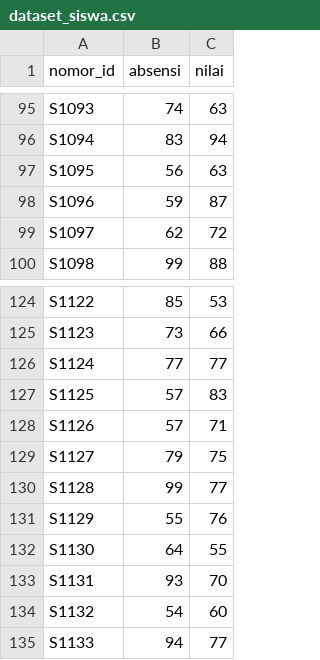
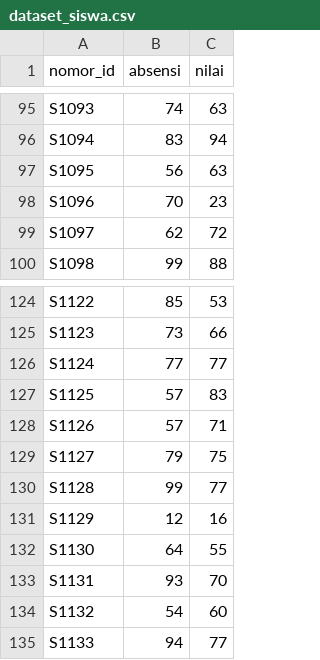
Before and after one commit to XMurii/Fuzzy-System-for-Determining-Student-Performance, a CSV file: data/dataset_siswa.csv, drawn as a sheet; only a part is shown, gaps mark what is left out; the diff covers the shown part only.

```diff
--- a/data/dataset_siswa.csv
+++ b/data/dataset_siswa.csv
@@ -97,3 +97,3 @@ S1094,83,94
 S1095,56,63
-S1096,59,87
+S1096,70,23
 S1097,62,72
@@ -130,3 +130,3 @@ S1127,79,75
 S1128,99,77
-S1129,55,76
+S1129,12,16
 S1130,64,55
```
Also changed, not shown: 16 edited cells elsewhere in this file, 1 other file.
